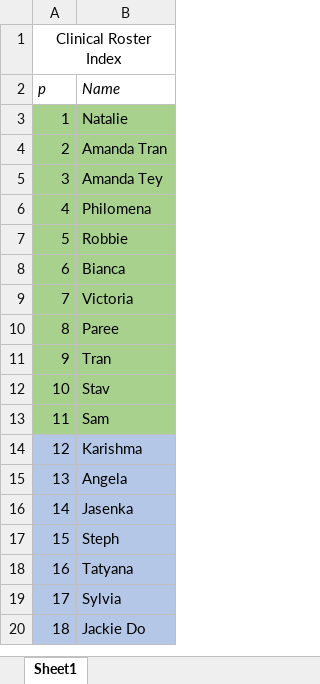
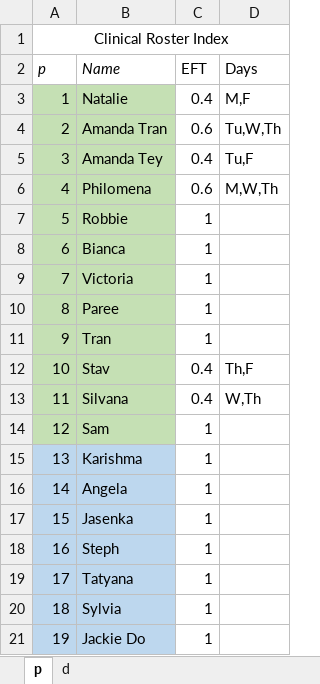
Before and after one commit to Swanchris/Rostering, an Excel workbook: Clinical Roster/Clinical Roster/Clinical Roster Index.xlsx, sheet p, drawn as a sheet; only a part is shown; values as stored, in another font and other column widths than the file's, no borders; addresses are those after the commit; the diff covers the shown part only; the diff names each change by its address in the sheet, - before the commit and + after, or states it on an @@ line.

```diff
--- a/Clinical Roster/Clinical Roster/Clinical Roster Index.xlsx (sheet p)
+++ b/Clinical Roster/Clinical Roster/Clinical Roster Index.xlsx (sheet p)
-sheet tab: Sheet1
+sheet tab: p
+sheet tab: d
+column C (EFT), rows 3-12: 0.4 | 0.6 | 0.4 | 0.6 | 1 | 1 | 1 | 1 | 1 | 0.4; rows 14-21: all 1
+column D (Days), rows 3-12: M,F | Tu,W,Th | Tu,F | M,W,Th |  |  |  |  |  | Th,F
-A3:B12 fill: #A9D18E
+A3:B12 fill: #C5E0B4
+row 13: 11 | Silvana | 0.4 | W,Th
@@ column A (p) renumbered from row 14 down @@
-A14:B14 fill: #A9D18E
+A14:B14 fill: #C5E0B4
```
Also changed, not shown: 2 moved rows and cell formats elsewhere in this sheet, 4 other files.
